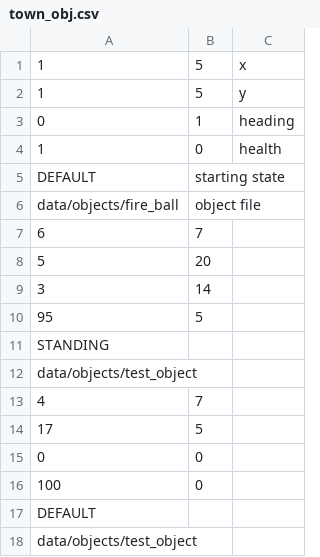
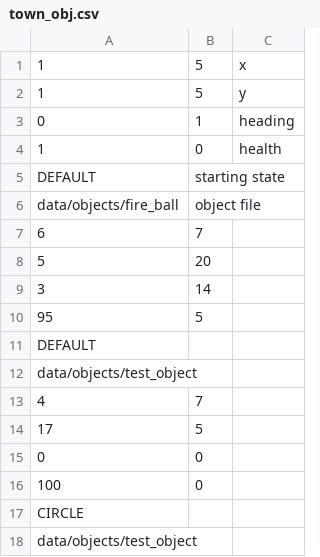
Before and after one commit to sDiamond123/pyCast, a CSV file: data/state/town_obj.csv, drawn as a sheet.

```diff
--- a/data/state/town_obj.csv
+++ b/data/state/town_obj.csv
@@ -10,3 +10,3 @@ data/objects/fire_ball, object file
 95, 5
-STANDING
+DEFAULT
 data/objects/test_object
@@ -16,3 +16,3 @@ data/objects/test_object
 100, 0
-DEFAULT
+CIRCLE
 data/objects/test_object
```
Also changed, not shown: data/state/basic_mansion.csv, data/state/town.csv, 10 other files.
